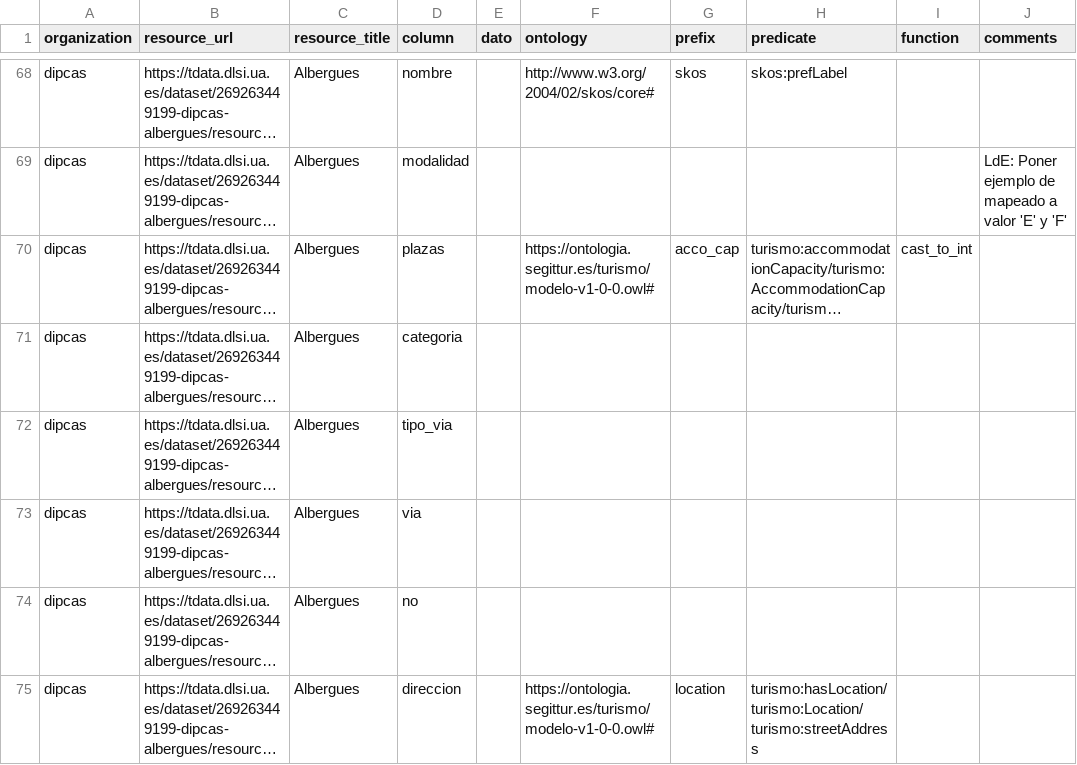
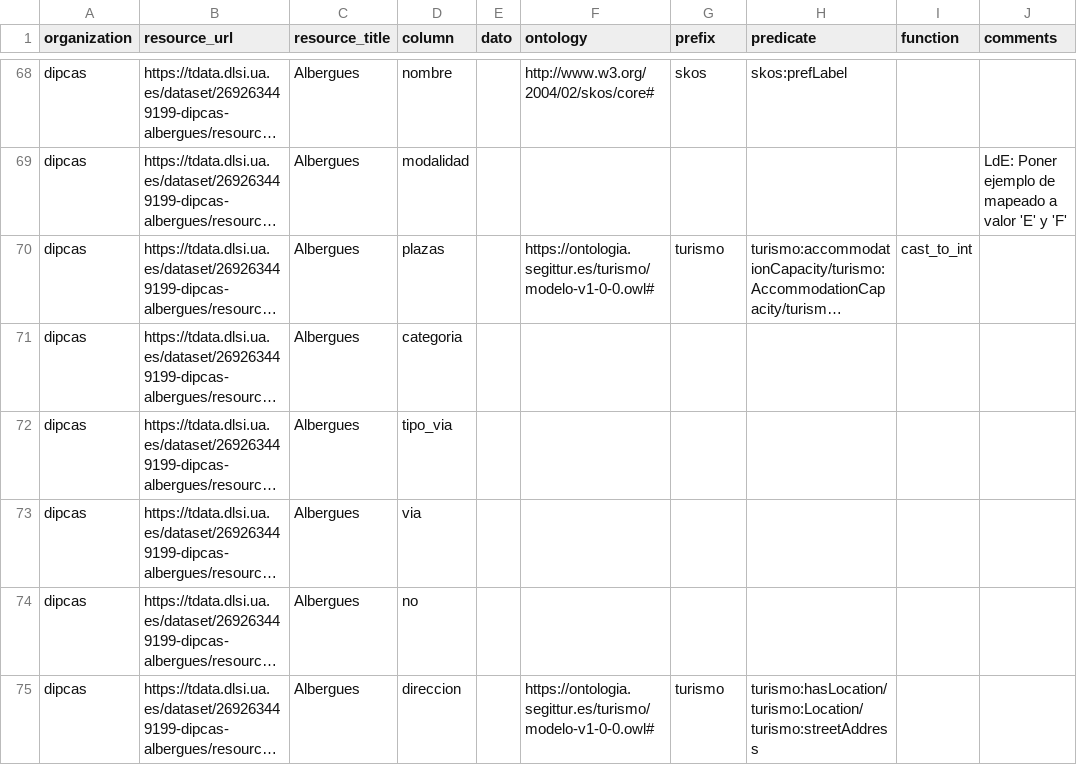
Before and after one commit to wake-ua/ckan-scripts, a CSV file: data/CKAN_ontology.csv, drawn as a sheet; only a part is shown, gaps mark what is left out; long unchanged cells end in …; the diff covers the shown part only; the diff names each change by its address in the sheet, - before the commit and + after, or states it on an @@ line.

```diff
--- a/data/CKAN_ontology.csv
+++ b/data/CKAN_ontology.csv
-G70 (prefix): acco_cap
+G70 (prefix): turismo
-G75 (prefix): location
+G75 (prefix): turismo
```
Also changed, not shown: 67 edited cells elsewhere in this file.
